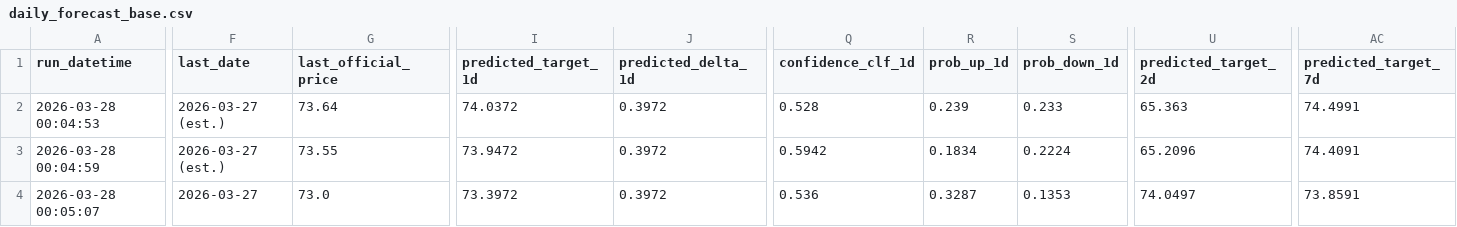
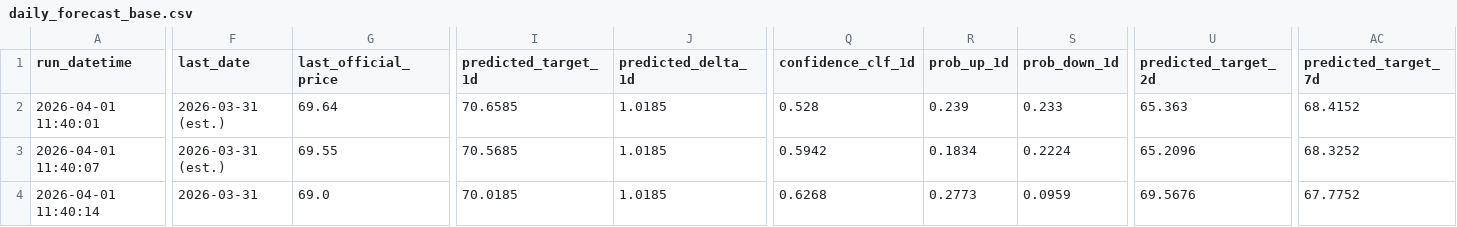
Before and after one commit to savic14/lime_intel, a CSV file: data/processed/daily_forecast_base.csv, drawn as a sheet; only a part is shown, gaps mark what is left out; the diff covers the shown part only; the diff names each change by its address in the sheet, - before the commit and + after, or states it on an @@ line.

```diff
--- a/data/processed/daily_forecast_base.csv
+++ b/data/processed/daily_forecast_base.csv
-A2 (run_datetime): 2026-03-28 00:04:53
+A2 (run_datetime): 2026-04-01 11:40:01
-F2:F3 (last_date): 2026-03-27 (est.)
+F2:F3 (last_date): 2026-03-31 (est.)
-G2 (last_official_price): 73.64
+G2 (last_official_price): 69.64
-I2 (predicted_target_1d): 74.0372
+I2 (predicted_target_1d): 70.6585
-J2:J4 (predicted_delta_1d): 0.3972
+J2:J4 (predicted_delta_1d): 1.0185
-AC2 (predicted_target_7d): 74.4991
+AC2 (predicted_target_7d): 68.4152
-A3 (run_datetime): 2026-03-28 00:04:59
+A3 (run_datetime): 2026-04-01 11:40:07
-G3 (last_official_price): 73.55
+G3 (last_official_price): 69.55
-I3 (predicted_target_1d): 73.9472
+I3 (predicted_target_1d): 70.5685
-AC3 (predicted_target_7d): 74.4091
+AC3 (predicted_target_7d): 68.3252
-A4 (run_datetime): 2026-03-28 00:05:07
+A4 (run_datetime): 2026-04-01 11:40:14
-F4 (last_date): 2026-03-27
+F4 (last_date): 2026-03-31
-G4 (last_official_price): 73.0
+G4 (last_official_price): 69.0
-I4 (predicted_target_1d): 73.3972
+I4 (predicted_target_1d): 70.0185
-Q4 (confidence_clf_1d): 0.536
+Q4 (confidence_clf_1d): 0.6268
-R4 (prob_up_1d): 0.3287
+R4 (prob_up_1d): 0.2773
-S4 (prob_down_1d): 0.1353
+S4 (prob_down_1d): 0.0959
-U4 (predicted_target_2d): 74.0497
+U4 (predicted_target_2d): 69.5676
-AC4 (predicted_target_7d): 73.8591
+AC4 (predicted_target_7d): 67.7752
```
Also changed, not shown: 54 edited cells elsewhere in this file, 2 other files.
